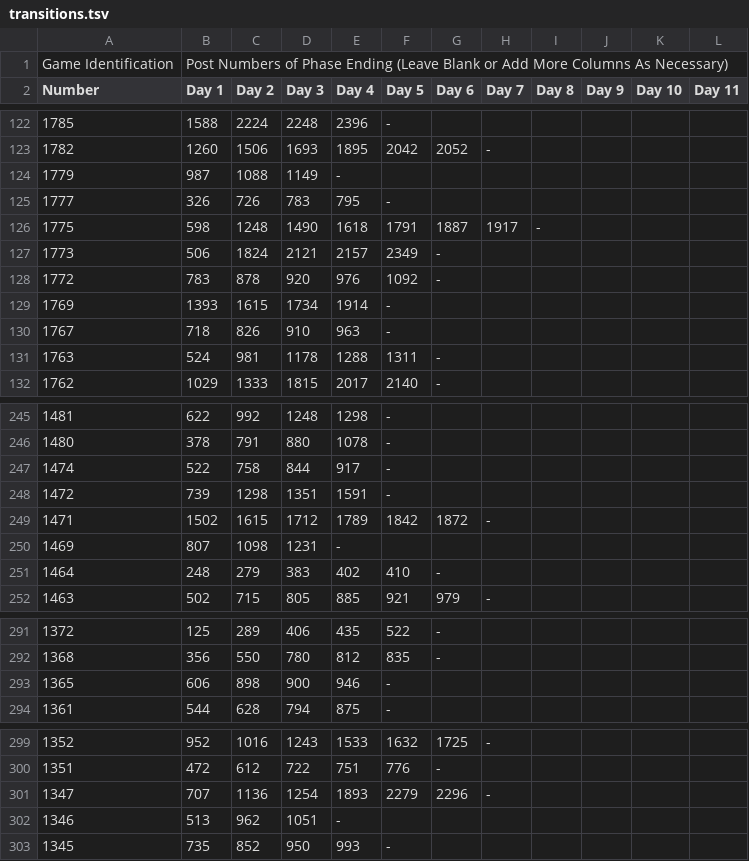
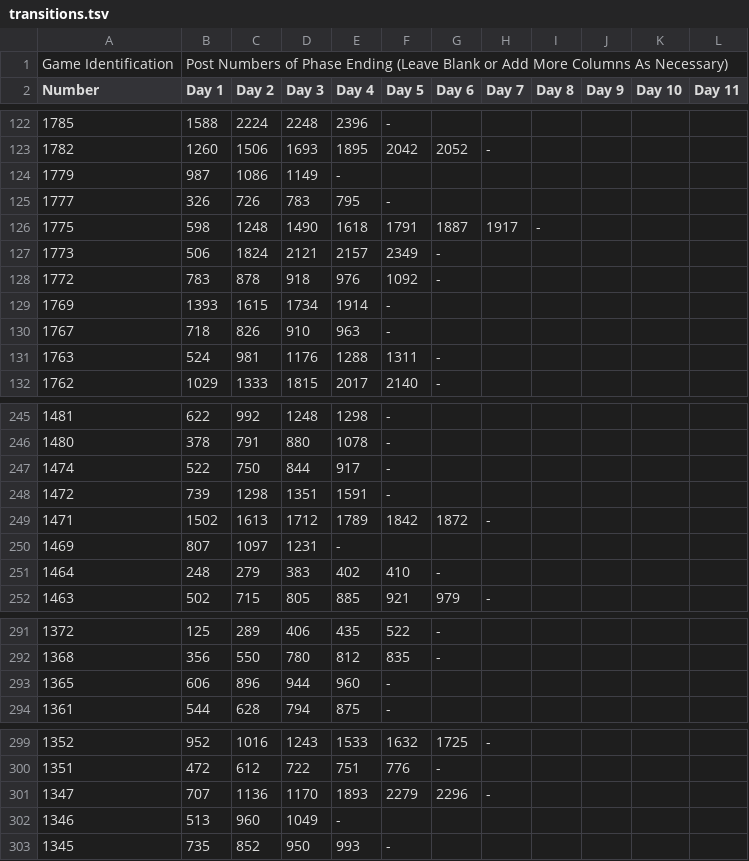
Before and after one commit to Computational-Mafia/vca, a TSV file: data/transitions.tsv, drawn as a sheet; only a part is shown, gaps mark what is left out; the diff covers the shown part only; the diff names each change by its address in the sheet, - before the commit and + after, or states it on an @@ line.

```diff
--- a/data/transitions.tsv
+++ b/data/transitions.tsv
-C124 (Day 2): 1088
+C124 (Day 2): 1086
-D128 (Day 3): 920
+D128 (Day 3): 918
-D131 (Day 3): 1178
+D131 (Day 3): 1176
-C247 (Day 2): 758
+C247 (Day 2): 750
-C249 (Day 2): 1615
+C249 (Day 2): 1613
-C250 (Day 2): 1098
+C250 (Day 2): 1097
-C293 (Day 2): 898
+C293 (Day 2): 896
-D293 (Day 3): 900
+D293 (Day 3): 944
-E293 (Day 4): 946
+E293 (Day 4): 960
-D301 (Day 3): 1254
+D301 (Day 3): 1170
-C302 (Day 2): 962
+C302 (Day 2): 960
-D302 (Day 3): 1051
+D302 (Day 3): 1049
```
Also changed, not shown: 36 edited cells elsewhere in this file, 2 other files.
